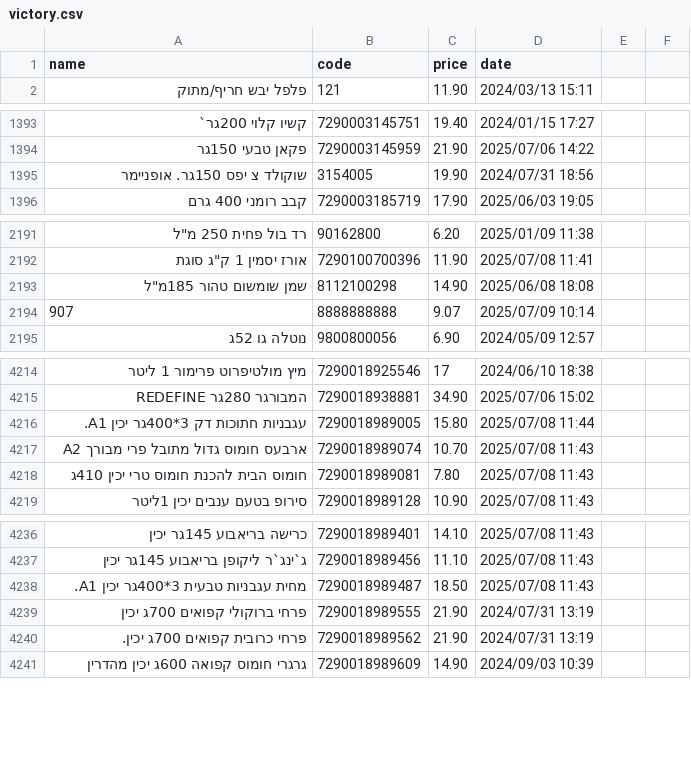
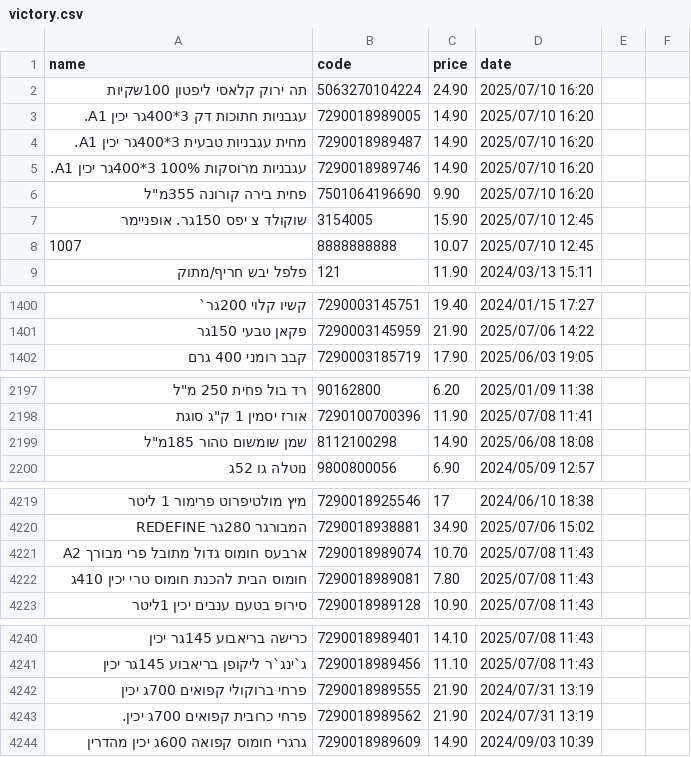
Before and after one commit to Mugitaba/BatMarket, a CSV file: data_files/victory.csv, drawn as a sheet; only a part is shown, gaps mark what is left out; removed rows and columns are numbered as before the commit, all else as after; the diff covers the shown part only; the diff names each change by its address in the sheet, - before the commit and + after, or states it on an @@ line.

```diff
--- a/data_files/victory.csv
+++ b/data_files/victory.csv
+row 2: תה ירוק קלאסי ליפטון 100שקיות | 5063270104224 | 24.90 | 2025/07/10 16:20
+row 3: עגבניות חתוכות דק 3*400גר יכין A1. | 7290018989005 | 14.90 | 2025/07/10 16:20
+row 4: מחית עגבניות טבעית 3*400גר יכין A1. | 7290018989487 | 14.90 | 2025/07/10 16:20
+row 5: עגבניות מרוסקות 100% 3*400גר יכין A1. | 7290018989746 | 14.90 | 2025/07/10 16:20
+row 6: פחית בירה קורונה 355מ"ל | 7501064196690 | 9.90 | 2025/07/10 16:20
+row 7: שוקולד צ יפס 150גר. אופניימר | 3154005 | 15.90 | 2025/07/10 12:45
+row 8: 1007 | 8888888888 | 10.07 | 2025/07/10 12:45
-row 1395: שוקולד צ יפס 150גר. אופניימר | 3154005 | 19.90 | 2024/07/31 18:56
-row 2194: 907 | 8888888888 | 9.07 | 2025/07/09 10:14
-row 4216: עגבניות חתוכות דק 3*400גר יכין A1. | 7290018989005 | 15.80 | 2025/07/08 11:44
-row 4238: מחית עגבניות טבעית 3*400גר יכין A1. | 7290018989487 | 18.50 | 2025/07/08 11:43
```
Also changed, not shown: 2 removed rows elsewhere in this file, data_files/carfur.csv, 6 other files.
